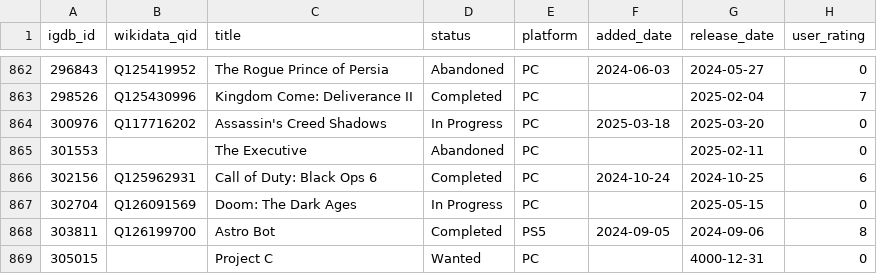
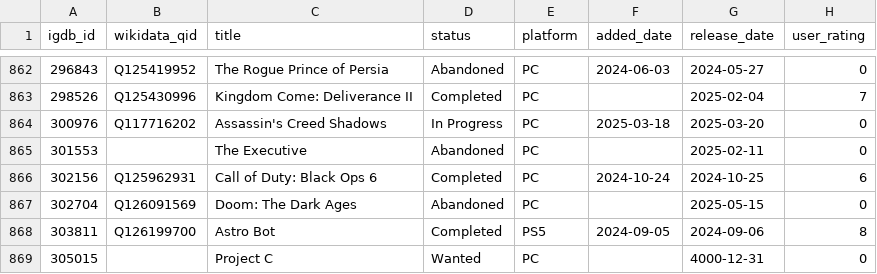
Before and after one commit to josh/gametrack-data, a CSV file: games.csv, drawn as a sheet; only a part is shown, gaps mark what is left out.

Commit message:
Update data

```diff
--- a/games.csv
+++ b/games.csv
@@ -866,3 +866,3 @@ igdb_id,wikidata_qid,title,status,platform,added_date,release_date,user_rating
 302156,Q125962931,Call of Duty: Black Ops 6,Completed,PC,2024-10-24,2024-10-25,6
-302704,Q126091569,Doom: The Dark Ages,In Progress,PC,,2025-05-15,0
+302704,Q126091569,Doom: The Dark Ages,Abandoned,PC,,2025-05-15,0
 303811,Q126199700,Astro Bot,Completed,PS5,2024-09-05,2024-09-06,8
```
